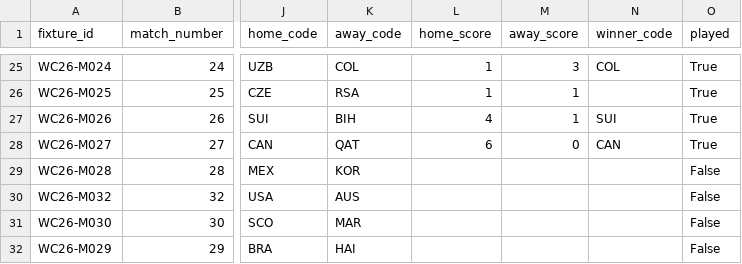
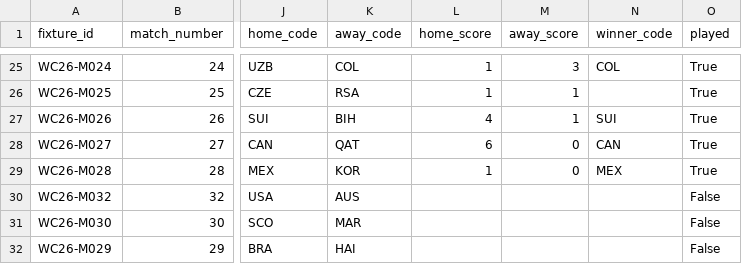
Before and after one commit to tj-chakravarthy/World-Cup-2026-Gap-Index, a CSV file: data/raw/fixtures_2026.csv, drawn as a sheet; only a part is shown, gaps mark what is left out; the diff names each change by its address in the sheet, - before the commit and + after, or states it on an @@ line.

Commit message:
data: live update 2026-06-19T04:39:56Z

```diff
--- a/data/raw/fixtures_2026.csv
+++ b/data/raw/fixtures_2026.csv
-L29 (home_score): (empty)
+L29 (home_score): 1
-M29 (away_score): (empty)
+M29 (away_score): 0
-N29 (winner_code): (empty)
+N29 (winner_code): MEX
-O29 (played): False
+O29 (played): True
```
Also changed, not shown: 13 other files.
